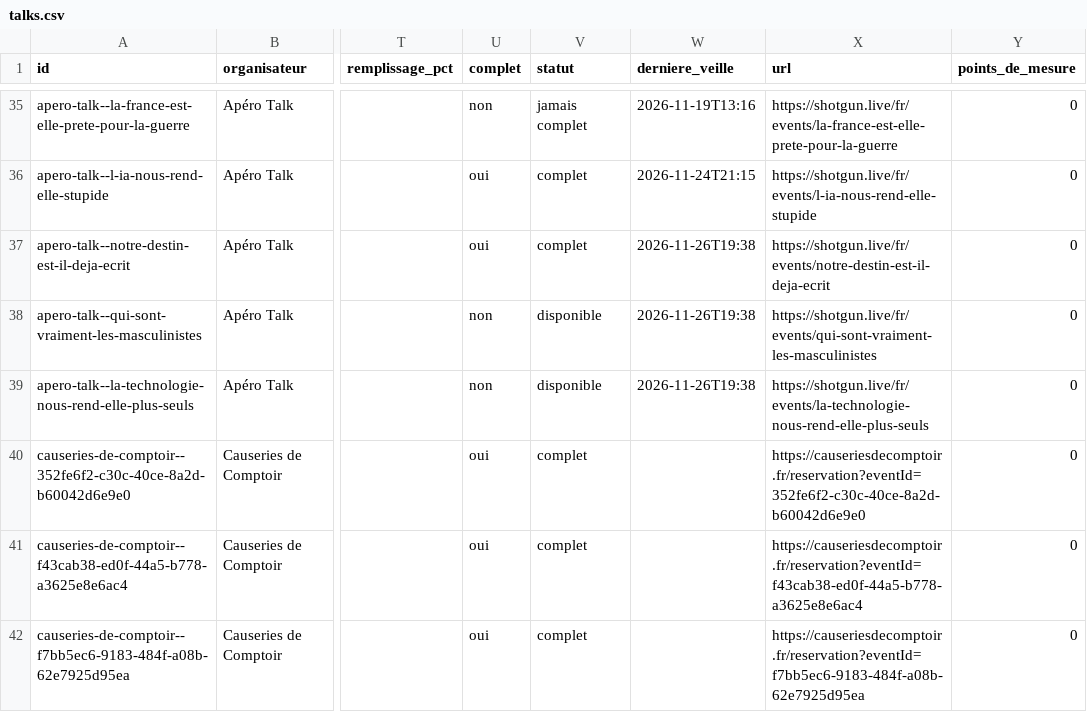
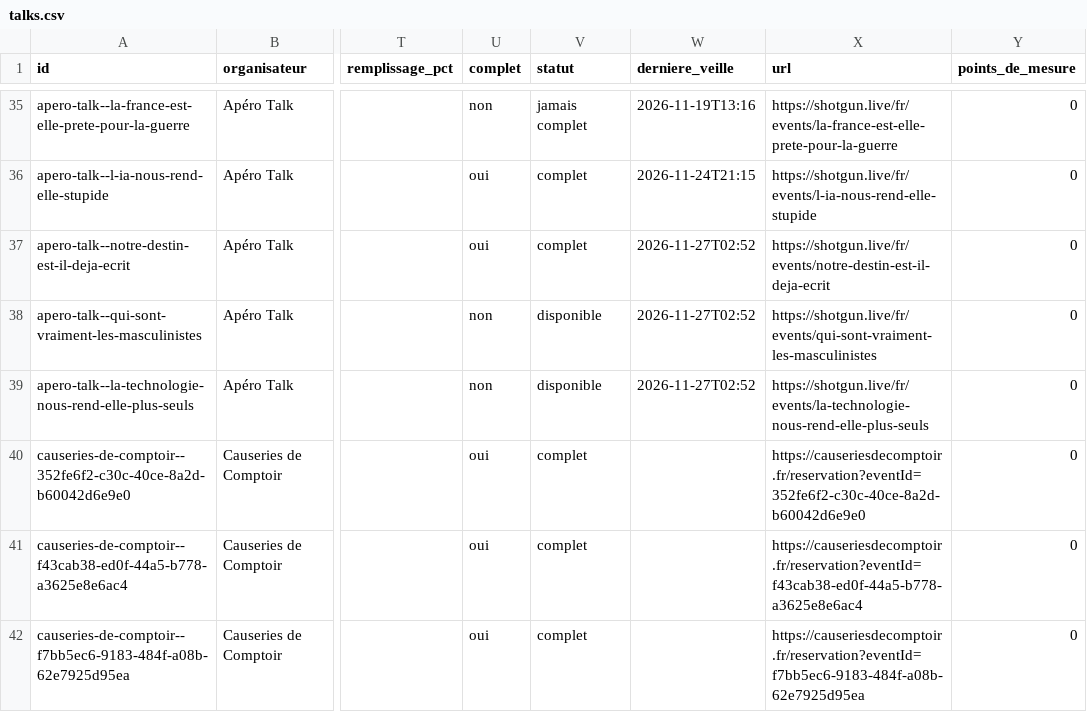
Before and after one commit to microeconomie/best-notif, a CSV file: data/talks.csv, drawn as a sheet; only a part is shown, gaps mark what is left out; the diff names each change by its address in the sheet, - before the commit and + after, or states it on an @@ line.

```diff
--- a/data/talks.csv
+++ b/data/talks.csv
-W37:W39 (derniere_veille): 2026-11-26T19:38
+W37:W39 (derniere_veille): 2026-11-27T02:52
```
Also changed, not shown: 2 other files.
